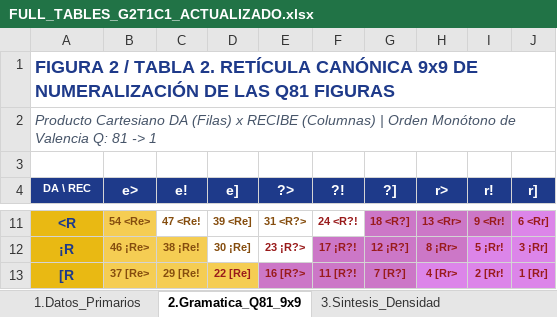
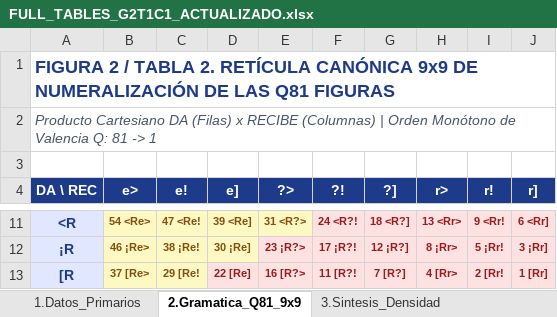
Before and after one commit to josemancor/soc-ord-web, an Excel workbook: suite_g2t1c1/datos/FULL_TABLES_G2T1C1_ACTUALIZADO.xlsx, sheet 2.Gramatica_Q81_9x9, drawn as a sheet; only a part is shown, gaps mark what is left out; values as stored, in another font and other column widths than the file's, no borders; the diff covers the shown part only; the diff names each change by its address in the sheet, - before the commit and + after, or states it on an @@ line.

```diff
--- a/suite_g2t1c1/datos/FULL_TABLES_G2T1C1_ACTUALIZADO.xlsx (sheet 2.Gramatica_Q81_9x9)
+++ b/suite_g2t1c1/datos/FULL_TABLES_G2T1C1_ACTUALIZADO.xlsx (sheet 2.Gramatica_Q81_9x9)
@@ A4 text size: larger @@
-A11:A13 fill: #E9B913
+A11:A13 fill: #E0E7FF
-B11 fill: #F5CD53
+B11 fill: #FEF9C3
-C11:E11 fill: none
+C11:E11 fill: #FEF9C3
-F11 fill: none
+F11 fill: #FEE2E2
-G11:I11 fill: #CC77C7
+G11:I11 fill: #FEE2E2
-J11 fill: #DC85E9
+J11 fill: #FEE2E2
-B12:C13 fill: #F5CD53
+B12:C13 fill: #FEF9C3
-D12 fill: none
+D12 fill: #FEF9C3
-E12 fill: none
+E12 fill: #FEE2E2
-F12:H12 fill: #CC77C7
+F12:H12 fill: #FEE2E2
-I12:J12 fill: #DC85E9
+I12:J12 fill: #FEE2E2
-D13 fill: #F5CD53
+D13 fill: #FEE2E2
-E13:G13 fill: #CC77C7
+E13:G13 fill: #FEE2E2
-H13:J13 fill: #DC85E9
+H13:J13 fill: #FEE2E2
```
Also changed, not shown: cell formats elsewhere in this sheet, sheet 6.Matriz_Reducida_3x3_Densidad, sheet 5.Matriz_Q81_9x9_Densidad, sheet 5b.Matriz_Q81b_Cognitiva_9x9, sheet 4.Matrices_SDR_BDR_NxN, other sheet tabs, formulas that keep their value, 2 other files.
